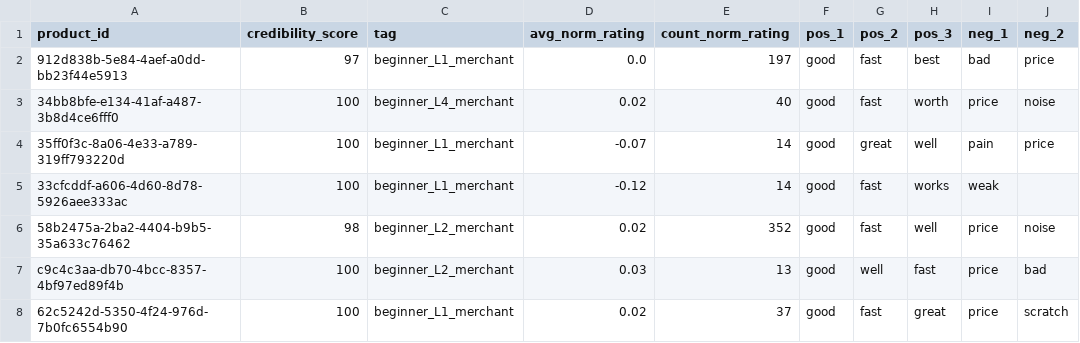
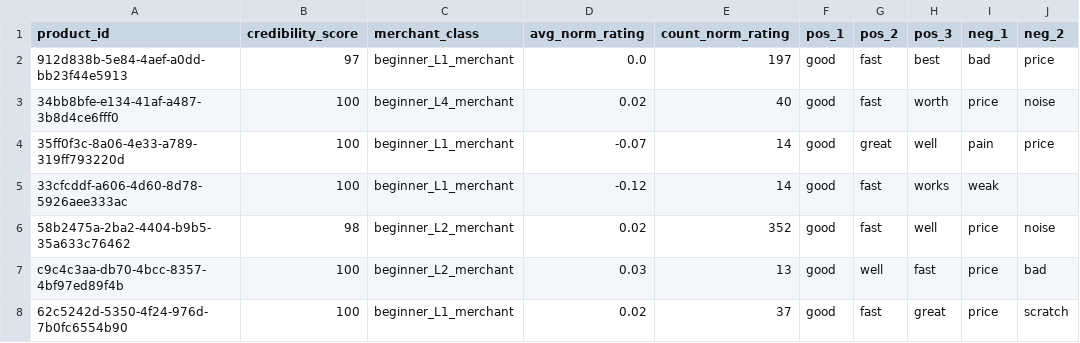
Before and after one commit to elz-ming/SitShop, a CSV file: sitData/asset/addProduct.csv, drawn as a sheet; only a part is shown; the diff names each change by its address in the sheet, - before the commit and + after, or states it on an @@ line.

```diff
--- a/sitData/asset/addProduct.csv
+++ b/sitData/asset/addProduct.csv
-C1: tag
+C1: merchant_class
```
Also changed, not shown: 1 other file.
